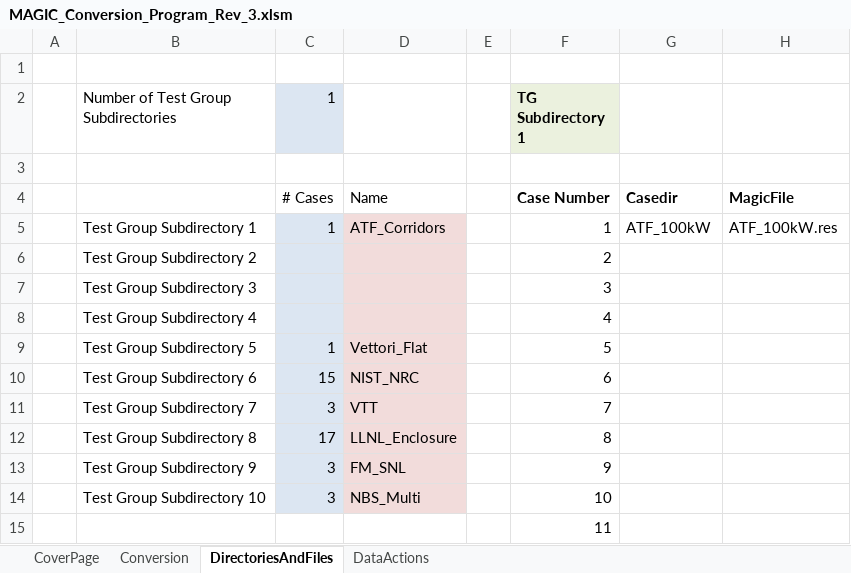
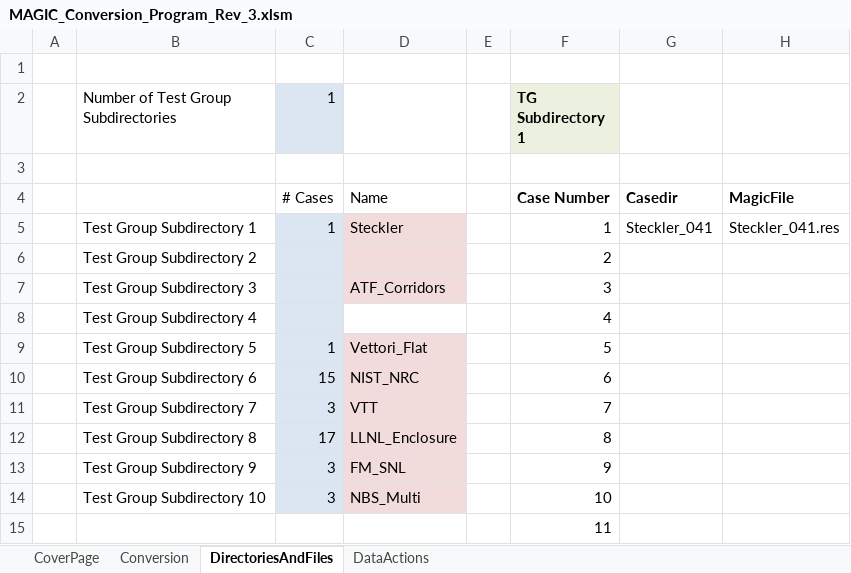
Before and after one commit to firesmokebot/cfast, an Excel workbook: MAGIC_Validation/MAGIC_Conversion_Program_Rev_3.xlsm, sheet DirectoriesAndFiles, drawn as a sheet; only a part is shown; values as stored, in another font and other column widths than the file's, no borders; the diff names each change by its address in the sheet, - before the commit and + after, or states it on an @@ line.

Commit message:
MAGIC: steckler

```diff
--- a/MAGIC_Validation/MAGIC_Conversion_Program_Rev_3.xlsm (sheet DirectoriesAndFiles)
+++ b/MAGIC_Validation/MAGIC_Conversion_Program_Rev_3.xlsm (sheet DirectoriesAndFiles)
-D5: ATF_Corridors
+D5: Steckler
-G5: ATF_100kW
+G5: Steckler_041
-H5: ATF_100kW.res
+H5: Steckler_041.res
-D7: (empty)
+D7: ATF_Corridors
-D8 fill: #F2DCDB
+D8 fill: none
```
Also changed, not shown: 6 other files.
